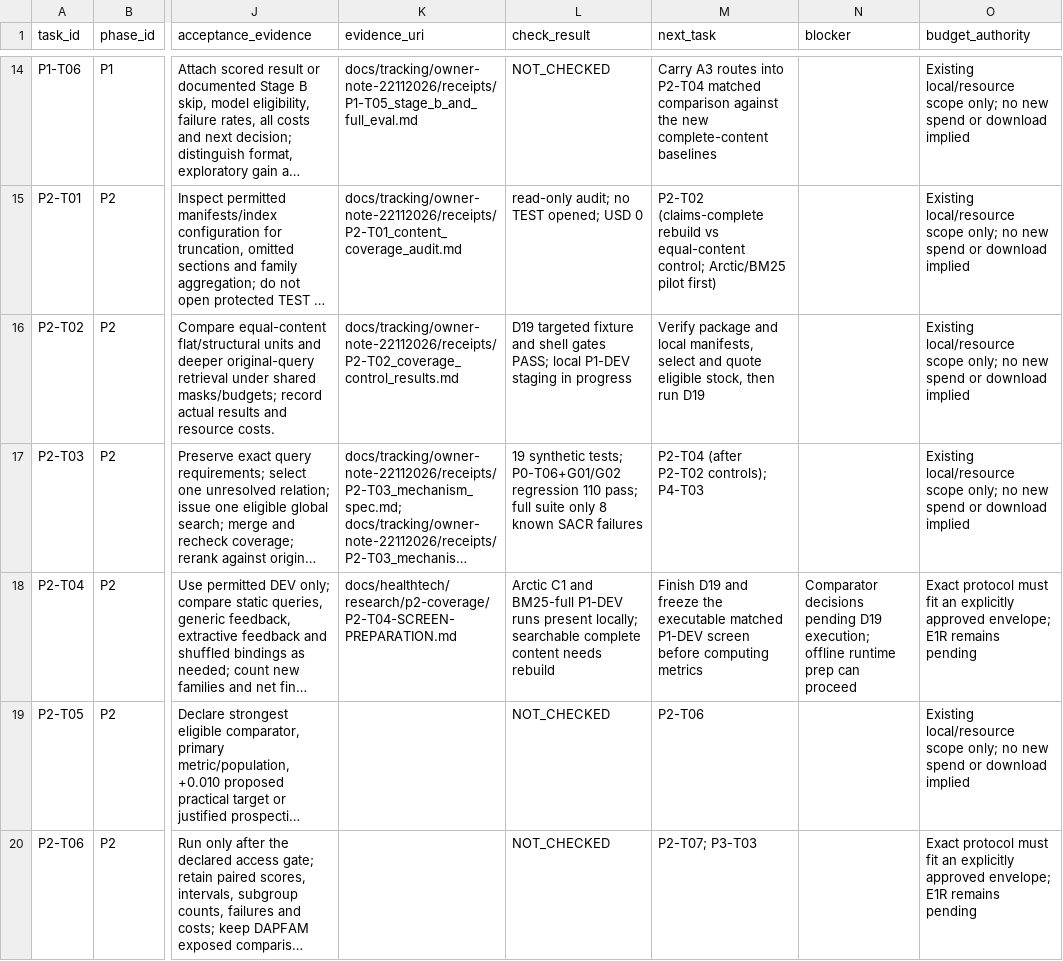
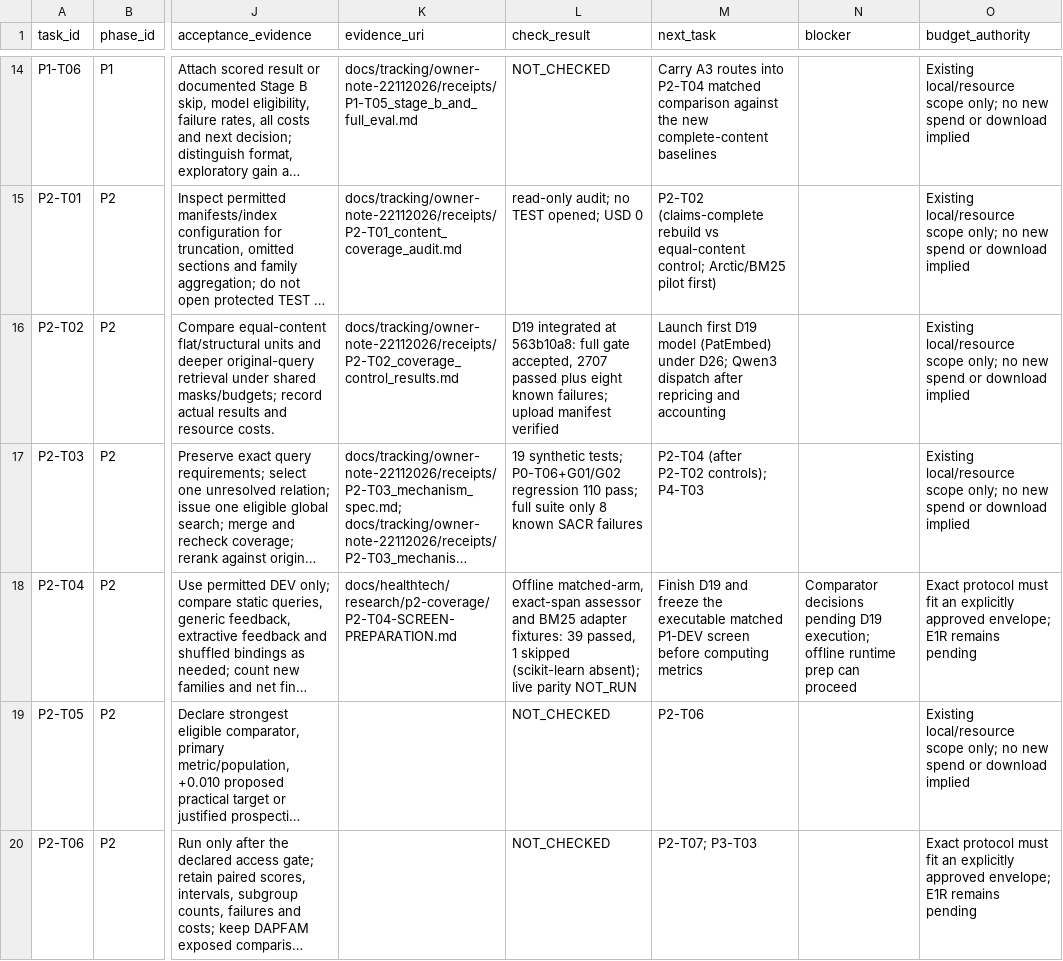
Before and after one commit to siriponsri/patent-to-pilot, a CSV file: docs/tracking/owner-note-22112026/phase_tasks.csv, drawn as a sheet; only a part is shown, gaps mark what is left out; long unchanged cells end in …; the diff names each change by its address in the sheet, - before the commit and + after, or states it on an @@ line.

Commit message:
Pin D19 preflight and dispatch budget

```diff
--- a/docs/tracking/owner-note-22112026/phase_tasks.csv
+++ b/docs/tracking/owner-note-22112026/phase_tasks.csv
-L16 (check_result): D19 targeted fixture and shell gates PASS; local P1-DEV staging in progress
+L16 (check_result): D19 integrated at 563b10a8: full gate accepted, 2707 passed plus eight known failures; upload manifest verified
-M16 (next_task): Verify package and local manifests, select and quote eligible stock, then run D19
+M16 (next_task): Launch first D19 model (PatEmbed) under D26; Qwen3 dispatch after repricing and accounting
-L18 (check_result): Arctic C1 and BM25-full P1-DEV runs present locally; searchable complete content needs rebuild
+L18 (check_result): Offline matched-arm, exact-span assessor and BM25 adapter fixtures: 39 passed, 1 skipped (scikit-learn absent); live parity NOT_RUN
```
Also changed, not shown: 9 other files.
